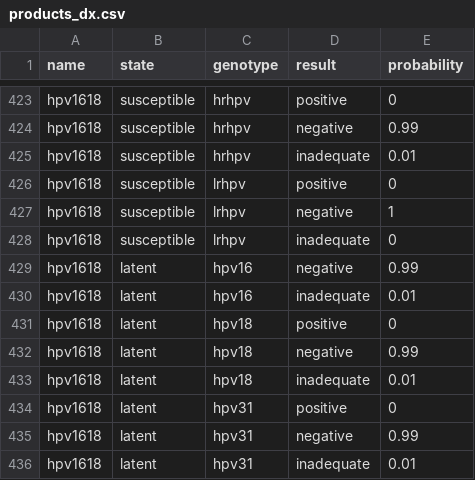
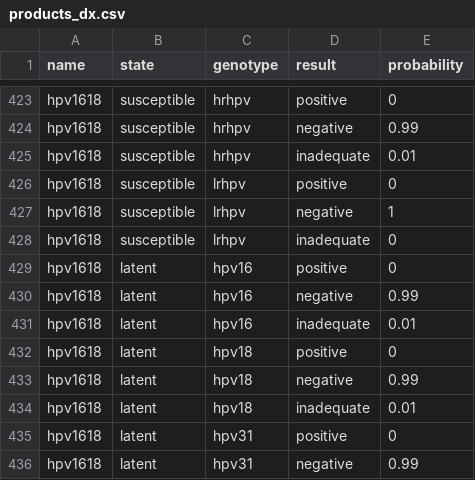
Before and after one commit to InstituteforDiseaseModeling/hpvsim, a CSV file: hpvsim/data/products_dx.csv, drawn as a sheet; only a part is shown, gaps mark what is left out; the shorter side is filled out with more unchanged rows; the diff names each change by its address in the sheet, - before the commit and + after, or states it on an @@ line.

Commit message:
typo in products!

```diff
--- a/hpvsim/data/products_dx.csv
+++ b/hpvsim/data/products_dx.csv
+row 429: hpv1618 | latent | hpv16 | positive | 0
```
